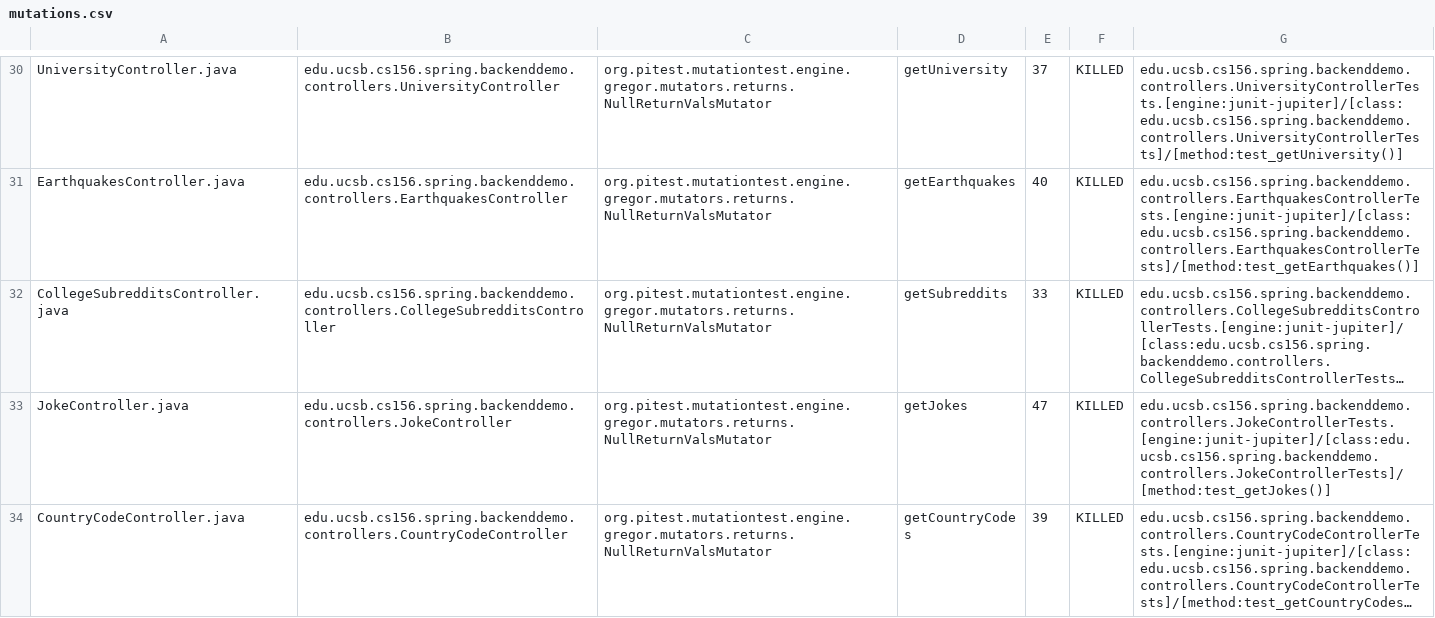
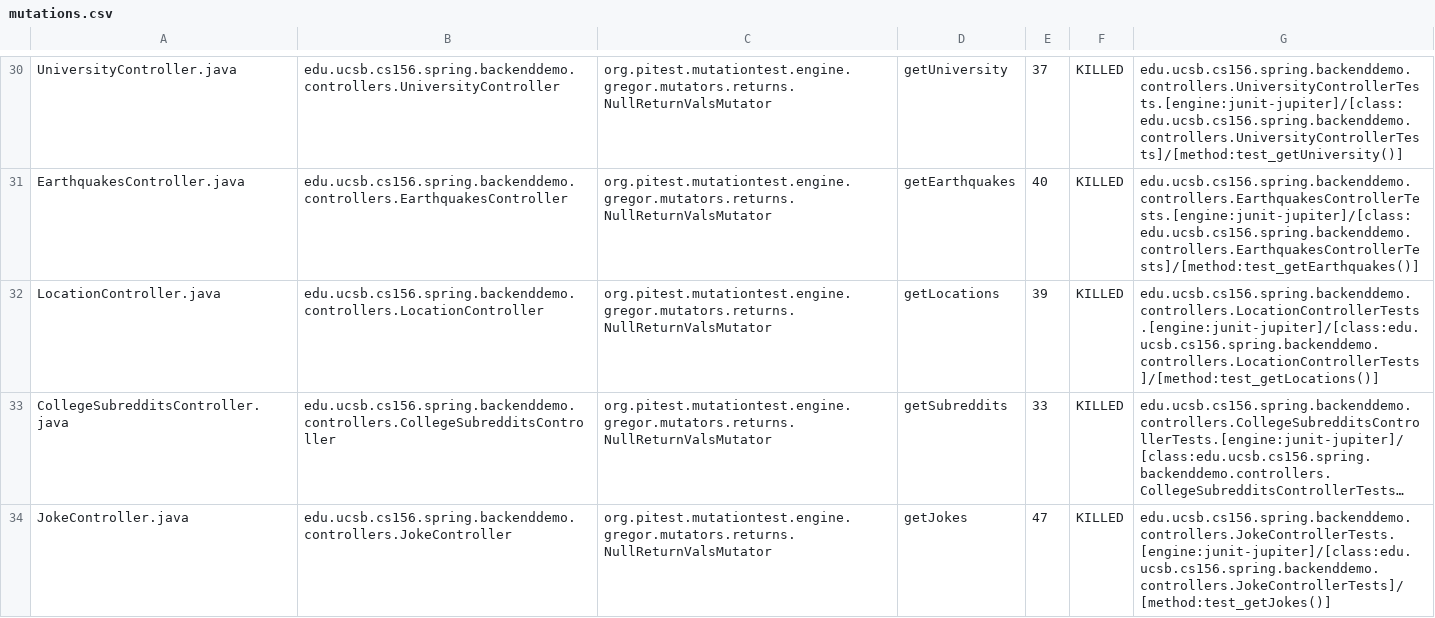
Before and after one commit to ucsb-cs156-s24/team01-s24-5pm-8, a CSV file: pitest/mutations.csv, drawn as a sheet; only a part is shown, gaps mark what is left out; the shorter side is filled out with more unchanged rows; long unchanged cells end in …; the diff names each change by its address in the sheet, - before the commit and + after, or states it on an @@ line.

Commit message:
Deploying to gh-pages from @ ucsb-cs156-s24/team01-s24-5pm-8@c9299b1c939448f63df47ce0b800d9f48cc18729 🚀

```diff
--- a/pitest/mutations.csv
+++ b/pitest/mutations.csv
+row 32: LocationController.java | edu.ucsb.cs156.spring.backenddemo.controllers.LocationController | org.pitest.mutationtest.engine.gregor.mutators.returns.NullReturnValsMutator | getLocations | 39 | KILLED | edu.ucsb.cs156.spring.backenddemo.controllers.LocationControllerTests.[engine:junit-jupiter]/[class:edu.ucsb.cs156.spring.backenddemo.controllers.LocationControllerTests]/[method:test_getLocations()]
```
Also changed, not shown: 20 other files.
